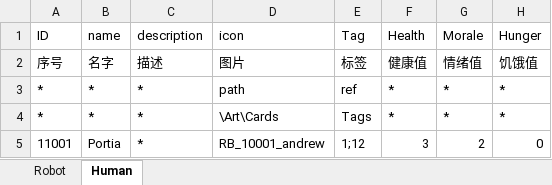
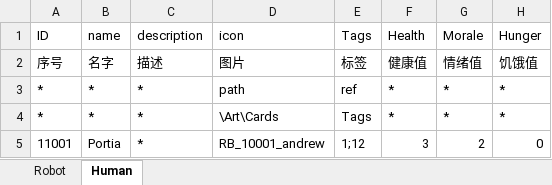
Before and after one commit to hrhgit/AfterDay, an Excel workbook: Assets/Editor/Sheets/Cards.xlsx, sheet Human, drawn as a sheet; values as stored, in another font and other column widths than the file's, no borders; the diff names each change by its address in the sheet, - before the commit and + after, or states it on an @@ line.

```diff
--- a/Assets/Editor/Sheets/Cards.xlsx (sheet Human)
+++ b/Assets/Editor/Sheets/Cards.xlsx (sheet Human)
-E1: Tag
+E1: Tags
```
Also changed, not shown: sheet Robot, Assets/Editor/Sheets/Items.xlsx, 33 other files.
